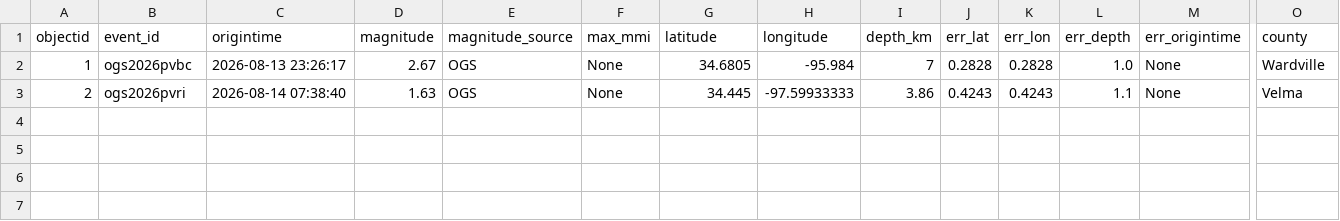
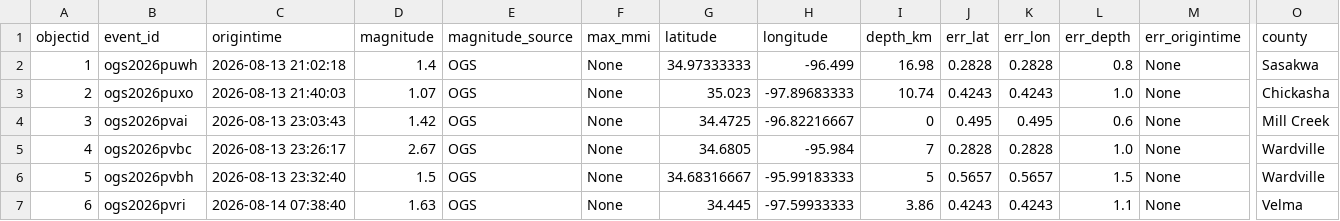
Before and after one commit to Hy-X/OGS_Catalog_Update, a CSV file: ogs_events_past_1days.csv, drawn as a sheet; only a part is shown, gaps mark what is left out; rows hold the shown columns only; the diff names each change by its address in the sheet, - before the commit and + after, or states it on an @@ line.

```diff
--- a/ogs_events_past_1days.csv
+++ b/ogs_events_past_1days.csv
-B2 (event_id): ogs2026pvbc
+B2 (event_id): ogs2026puwh
-C2 (origintime): 2026-08-13 23:26:17
+C2 (origintime): 2026-08-13 21:02:18
-D2 (magnitude): 2.67
+D2 (magnitude): 1.4
-G2 (latitude): 34.6805
+G2 (latitude): 34.97333333
-H2 (longitude): -95.984
+H2 (longitude): -96.499
-I2 (depth_km): 7
+I2 (depth_km): 16.98
-L2 (err_depth): 1.0
+L2 (err_depth): 0.8
-O2 (county): Wardville
+O2 (county): Sasakwa
-B3 (event_id): ogs2026pvri
+B3 (event_id): ogs2026puxo
-C3 (origintime): 2026-08-14 07:38:40
+C3 (origintime): 2026-08-13 21:40:03
-D3 (magnitude): 1.63
+D3 (magnitude): 1.07
-G3 (latitude): 34.445
+G3 (latitude): 35.023
-H3 (longitude): -97.59933333
+H3 (longitude): -97.89683333
-I3 (depth_km): 3.86
+I3 (depth_km): 10.74
-L3 (err_depth): 1.1
+L3 (err_depth): 1.0
-O3 (county): Velma
+O3 (county): Chickasha
+row 4: 3 | ogs2026pvai | 2026-08-13 23:03:43 | 1.42 | OGS | None | 34.4725 | -96.82216667 | 0 | 0.495 | 0.495 | 0.6 | None | Mill Creek
+row 5: 4 | ogs2026pvbc | 2026-08-13 23:26:17 | 2.67 | OGS | None | 34.6805 | -95.984 | 7 | 0.2828 | 0.2828 | 1.0 | None | Wardville
+row 6: 5 | ogs2026pvbh | 2026-08-13 23:32:40 | 1.5 | OGS | None | 34.68316667 | -95.99183333 | 5 | 0.5657 | 0.5657 | 1.5 | None | Wardville
+row 7: 6 | ogs2026pvri | 2026-08-14 07:38:40 | 1.63 | OGS | None | 34.445 | -97.59933333 | 3.86 | 0.4243 | 0.4243 | 1.1 | None | Velma
```
Also changed, not shown: ogs_events_past_30days.csv, ogs_events_past_7days.csv, 1 other file.
